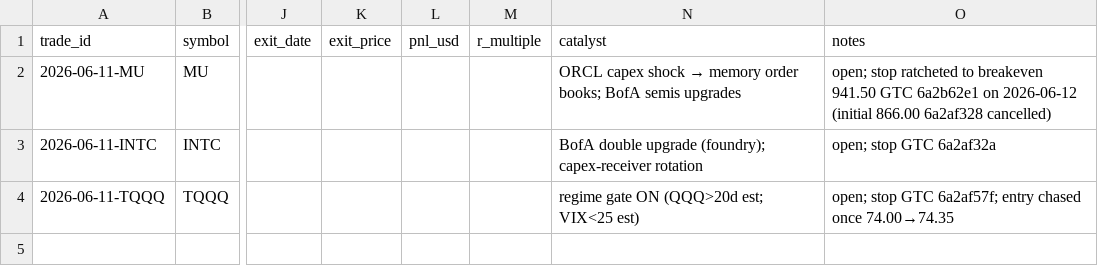
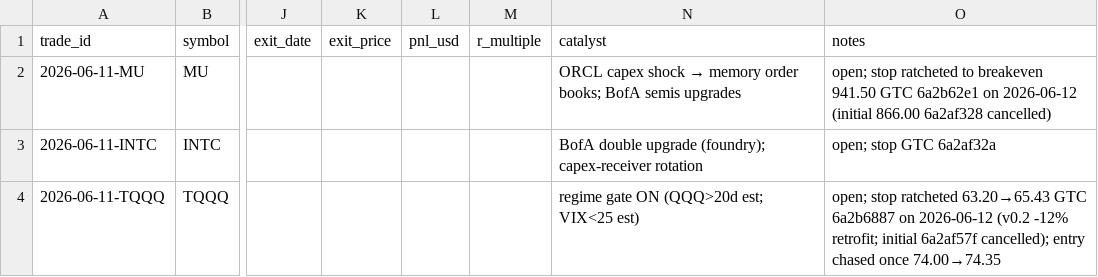
Before and after one commit to 16abhimasani/book, a CSV file: robinhood-agentic/data/trades.csv, drawn as a sheet; only a part is shown, gaps mark what is left out; the diff names each change by its address in the sheet, - before the commit and + after, or states it on an @@ line.

```diff
--- a/robinhood-agentic/data/trades.csv
+++ b/robinhood-agentic/data/trades.csv
-O4 (notes): open; stop GTC 6a2af57f; entry chased…
+O4 (notes): open; stop ratcheted 63.20→65.43 GTC 6a2b6887 on 2026-06-12 (v0.2 -12% retrofit; initial 6a2af57f cancelled); entry chased…
```
Also changed, not shown: 3 other files.
